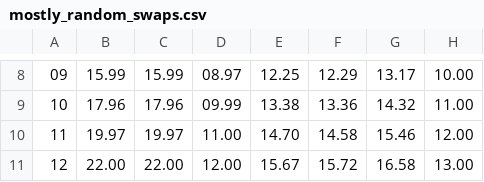
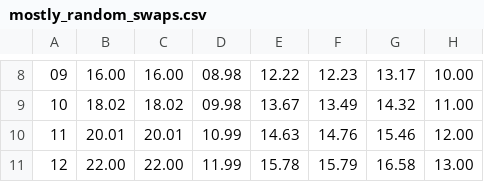
Before and after one commit to xyloguy/cs2420, a CSV file: assignments/bpoulsen_sort3/mostly_random_swaps.csv, drawn as a sheet; only a part is shown, gaps mark what is left out; the diff covers the shown part only.

```diff
--- a/assignments/bpoulsen_sort3/mostly_random_swaps.csv
+++ b/assignments/bpoulsen_sort3/mostly_random_swaps.csv
@@ -8,4 +8,4 @@
-09,15.99,15.99,08.97,12.25,12.29,13.17,10.00
-10,17.96,17.96,09.99,13.38,13.36,14.32,11.00
-11,19.97,19.97,11.00,14.70,14.58,15.46,12.00
-12,22.00,22.00,12.00,15.67,15.72,16.58,13.00
+09,16.00,16.00,08.98,12.22,12.23,13.17,10.00
+10,18.02,18.02,09.98,13.67,13.49,14.32,11.00
+11,20.01,20.01,10.99,14.63,14.76,15.46,12.00
+12,22.00,22.00,11.99,15.78,15.79,16.58,13.00
```
Also changed, not shown: 1 added row, 1 removed row and 30 edited cells elsewhere in this file, assignments/bpoulsen_sort3/mostly_random_compares.csv, assignments/bpoulsen_sort3/mostly_sorted_compares.csv, 3 other files.
